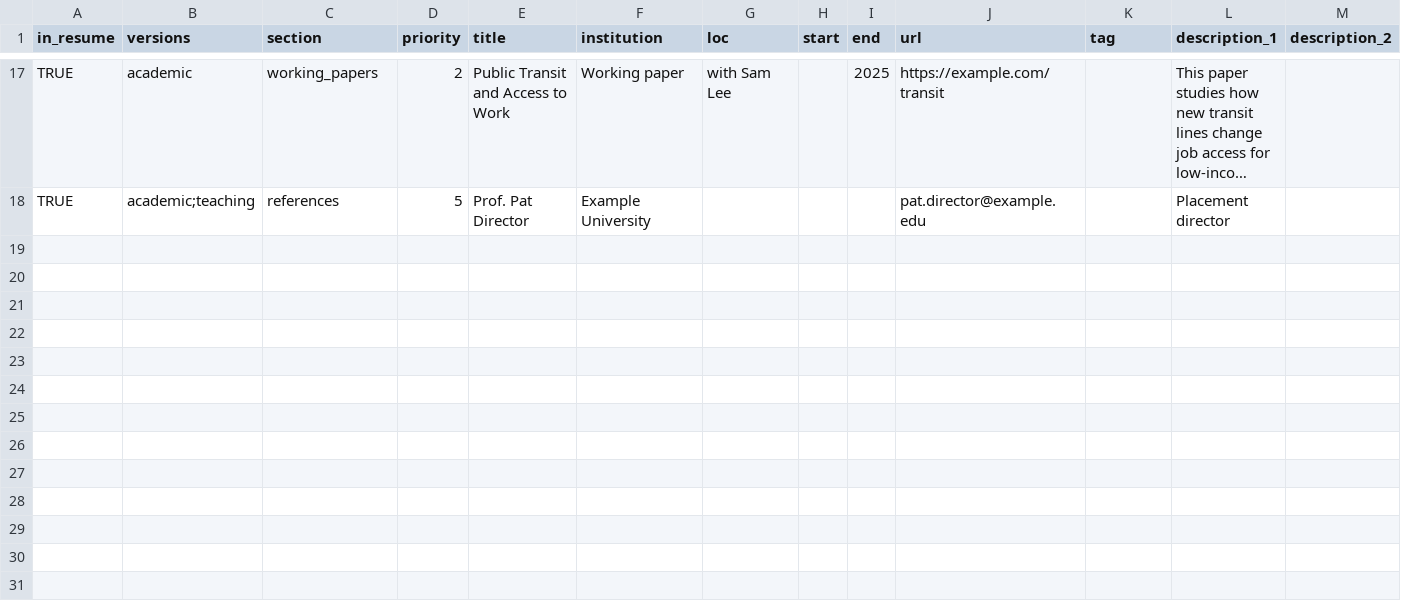
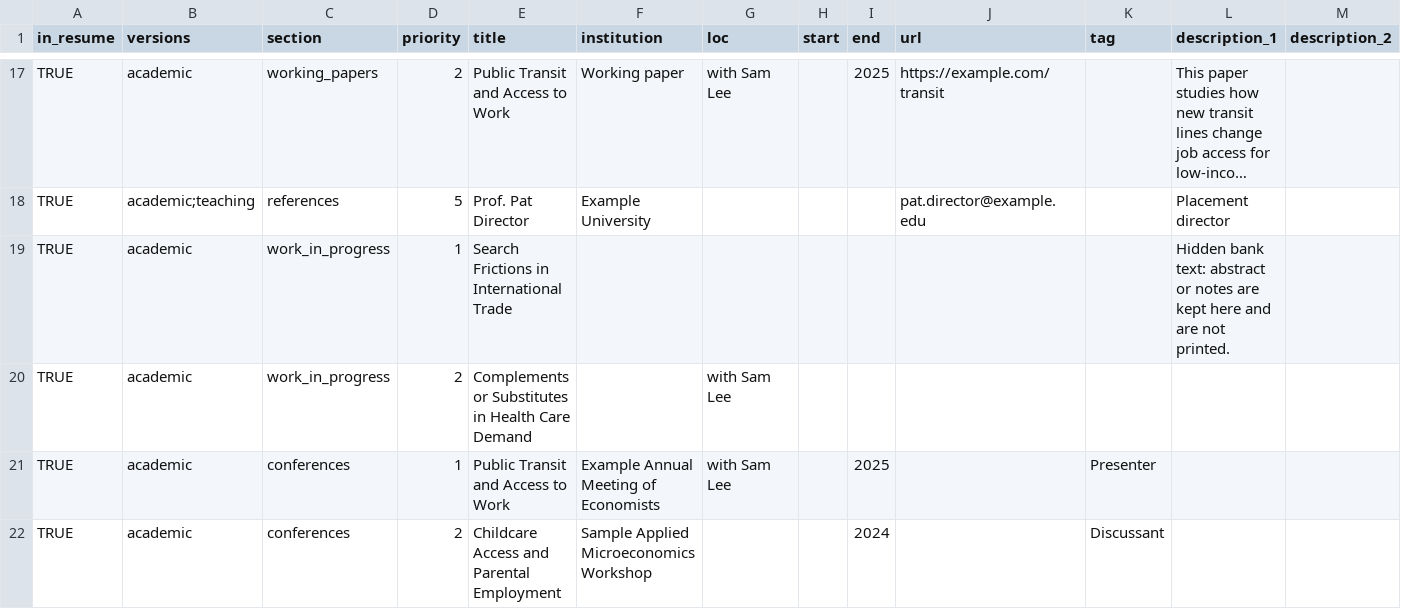
Before and after one commit to hans-mtz/DataCV, a CSV file: data/example/entries.csv, drawn as a sheet; only a part is shown, gaps mark what is left out; long unchanged cells end in …; rows hold the shown columns only; the diff names each change by its address in the sheet, - before the commit and + after, or states it on an @@ line.

```diff
--- a/data/example/entries.csv
+++ b/data/example/entries.csv
+row 19: TRUE | academic | work_in_progress | 1 | Search Frictions in International Trade |  |  |  |  |  |  | Hidden bank text: abstract or notes are kept here and are not printed.
+row 20: TRUE | academic | work_in_progress | 2 | Complements or Substitutes in Health Care Demand |  | with Sam Lee
+row 21: TRUE | academic | conferences | 1 | Public Transit and Access to Work | Example Annual Meeting of Economists | with Sam Lee |  | 2025 |  | Presenter
+row 22: TRUE | academic | conferences | 2 | Childcare Access and Parental Employment | Sample Applied Microeconomics Workshop |  |  | 2024 |  | Discussant
```
Also changed, not shown: data/example/text_blocks.csv, 5 other files.
